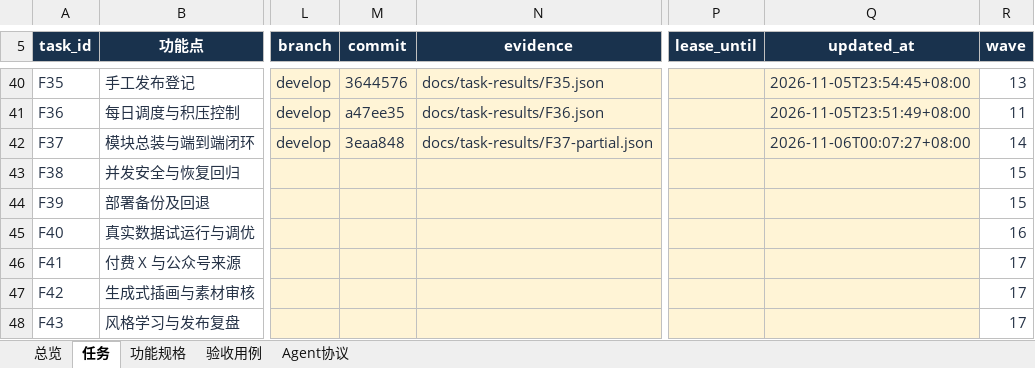
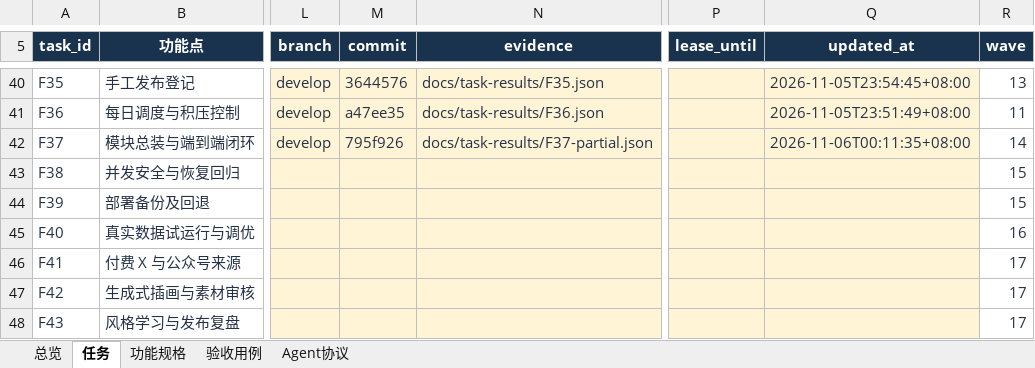
Before and after one commit to leeyaonan/waibu_media_agent, an Excel workbook: outputs/2026-11-05-plan/waibu_media_agent_功能实施计划.xlsx, sheet 任务, drawn as a sheet; only a part is shown, gaps mark what is left out; values as stored, in another font and other column widths than the file's, no borders; conditional formats and table styles not drawn; the diff names each change by its address in the sheet, - before the commit and + after, or states it on an @@ line.

```diff
--- a/outputs/2026-11-05-plan/waibu_media_agent_功能实施计划.xlsx (sheet 任务)
+++ b/outputs/2026-11-05-plan/waibu_media_agent_功能实施计划.xlsx (sheet 任务)
-M42 (commit): 3eaa848
+M42 (commit): 795f926
-Q42 (updated_at): 2026-11-06T00:07:27+08:00
+Q42 (updated_at): 2026-11-06T00:11:35+08:00
```
Also changed, not shown: 1 other file.
